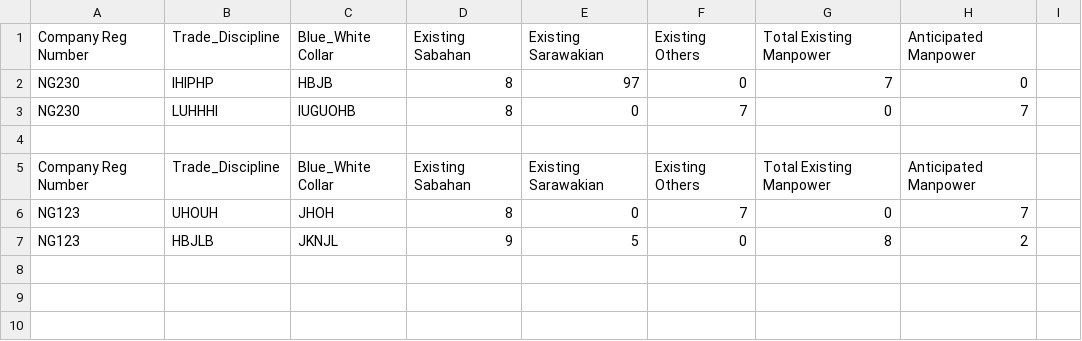
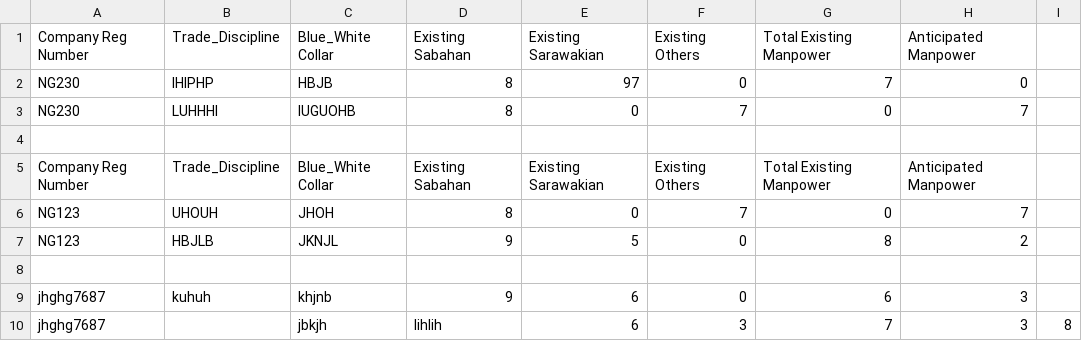
Before and after one commit to booluckgmie/prototype, a CSV file: wfvendor/manpower_details.csv, drawn as a sheet.

Commit message:
Append contractor data

```diff
--- a/wfvendor/manpower_details.csv
+++ b/wfvendor/manpower_details.csv
@@ -7 +7,4 @@ NG123,UHOUH,JHOH,8,0,7,0,7
 NG123,HBJLB,JKNJL,9,5,0,8,2
+
+jhghg7687,kuhuh,khjnb,9,6,0,6,3
+jhghg7687,,jbkjh,lihlih,6,3,7,3,8
```
